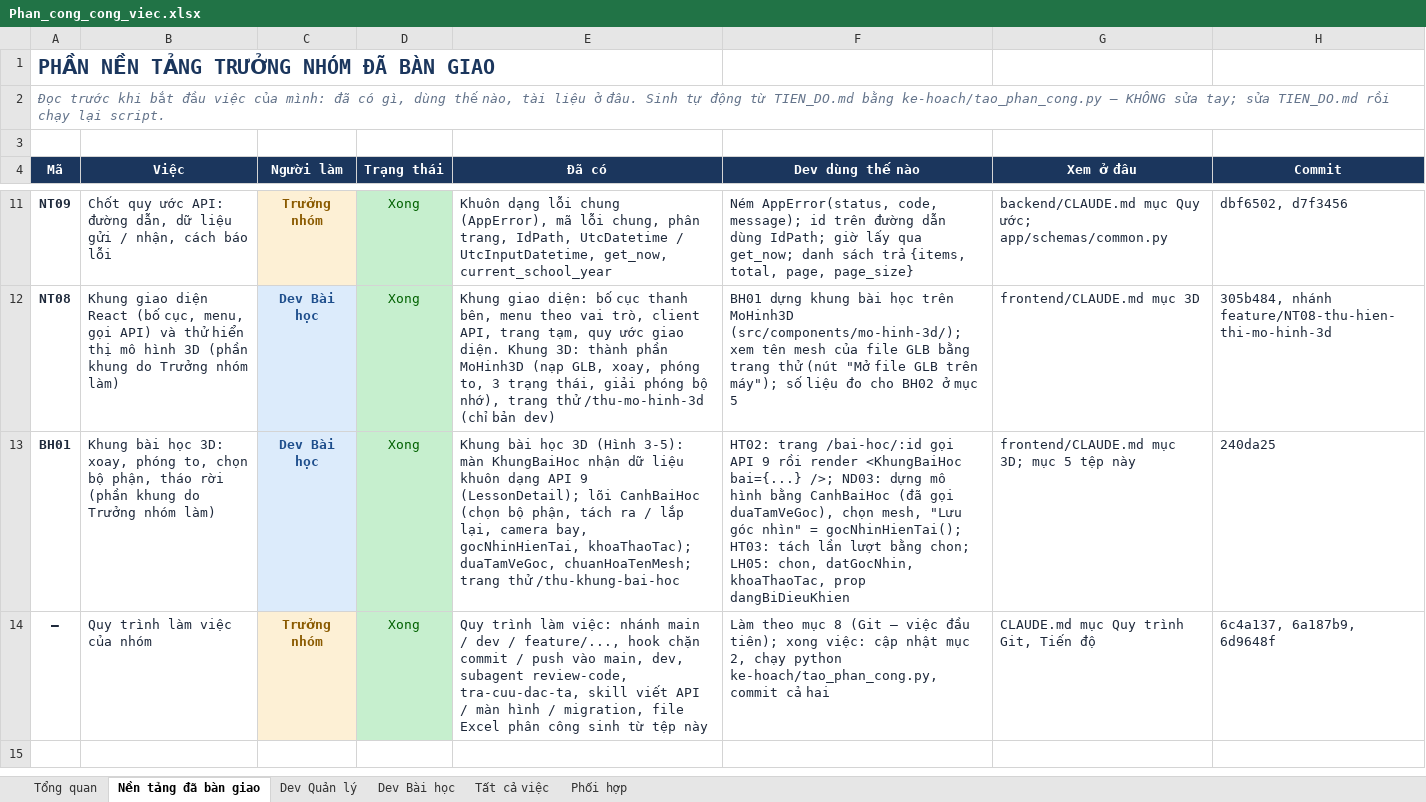
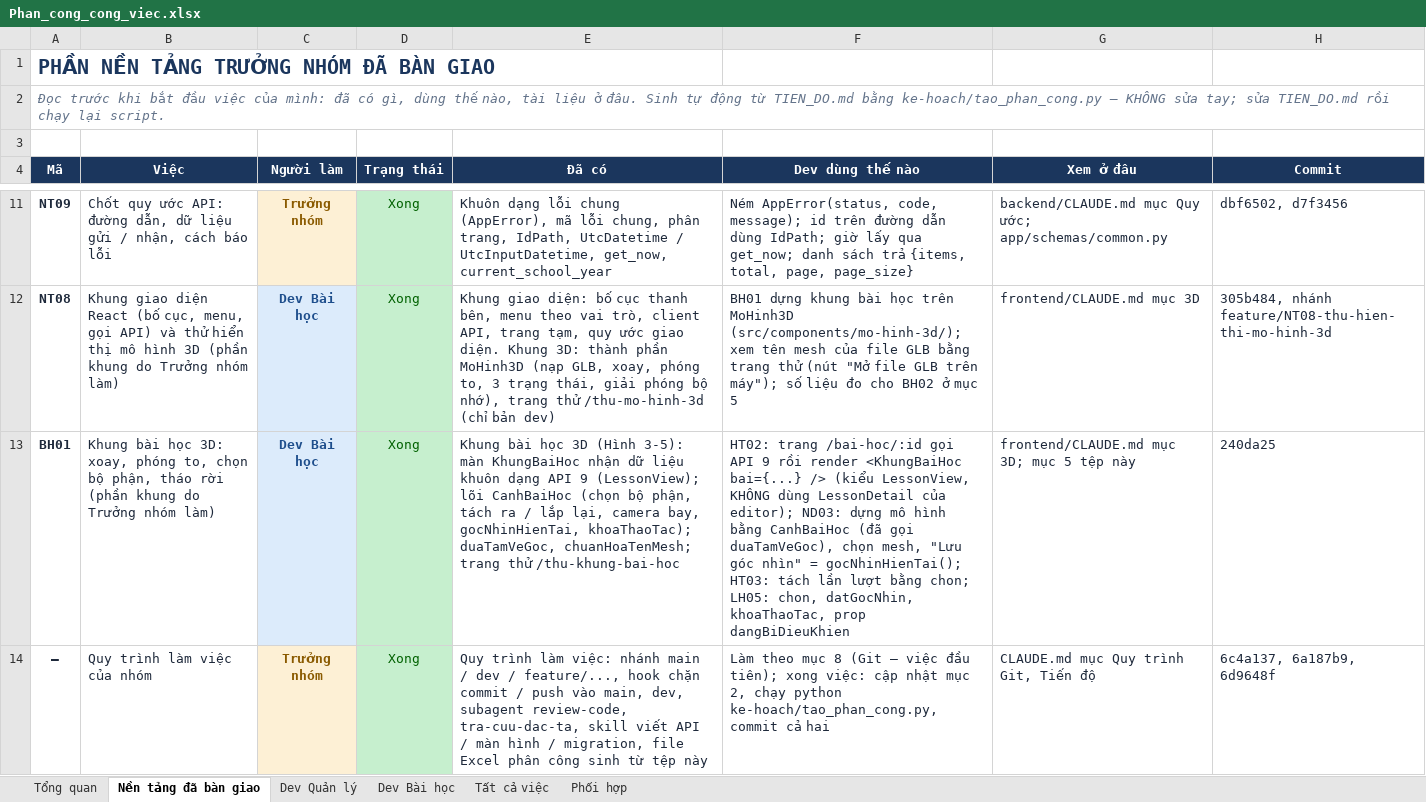
Before and after one commit to NguyenThacNam/stem3d, an Excel workbook: ke-hoach/Phan_cong_cong_viec.xlsx, sheet Nền tảng đã bàn giao, drawn as a sheet; only a part is shown, gaps mark what is left out; values as stored, in another font and other column widths than the file's, no borders; the diff names each change by its address in the sheet, - before the commit and + after, or states it on an @@ line.

```diff
--- a/ke-hoach/Phan_cong_cong_viec.xlsx (sheet Nền tảng đã bàn giao)
+++ b/ke-hoach/Phan_cong_cong_viec.xlsx (sheet Nền tảng đã bàn giao)
-E13 (Đã có): …API 9 (LessonDetail); lõi CanhBaiHoc…
+E13 (Đã có): …API 9 (LessonView); lõi CanhBaiHoc…
-F13 (Dev dùng thế nào): …<KhungBaiHoc bai={...} />; ND03: dựng…
+F13 (Dev dùng thế nào): …<KhungBaiHoc bai={...} /> (kiểu LessonView, KHÔNG dùng LessonDetail của editor); ND03: dựng…
```
Also changed, not shown: sheet Phối hợp, 12 other files.
